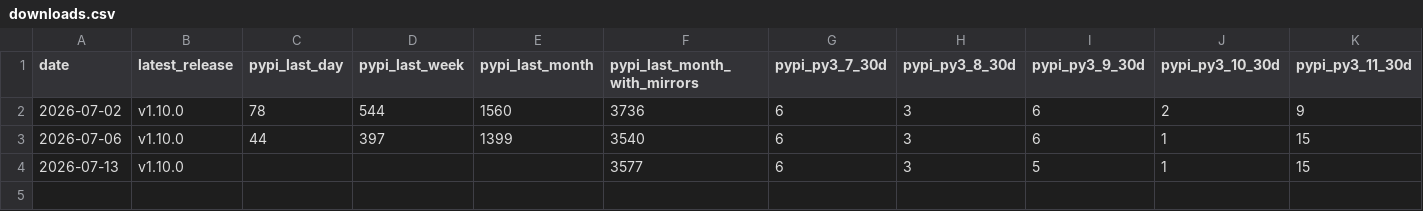
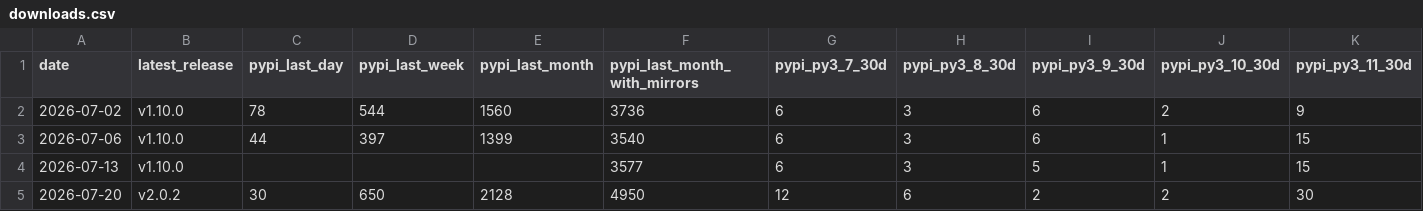
Before and after one commit to awslabs/ferret-scan, a CSV file: docs/metrics/downloads.csv, drawn as a sheet; only a part is shown; rows hold the shown columns only; the diff names each change by its address in the sheet, - before the commit and + after, or states it on an @@ line.

```diff
--- a/docs/metrics/downloads.csv
+++ b/docs/metrics/downloads.csv
+row 5: 2026-07-20 | v2.0.2 | 30 | 650 | 2128 | 4950 | 12 | 6 | 2 | 2 | 30
```
